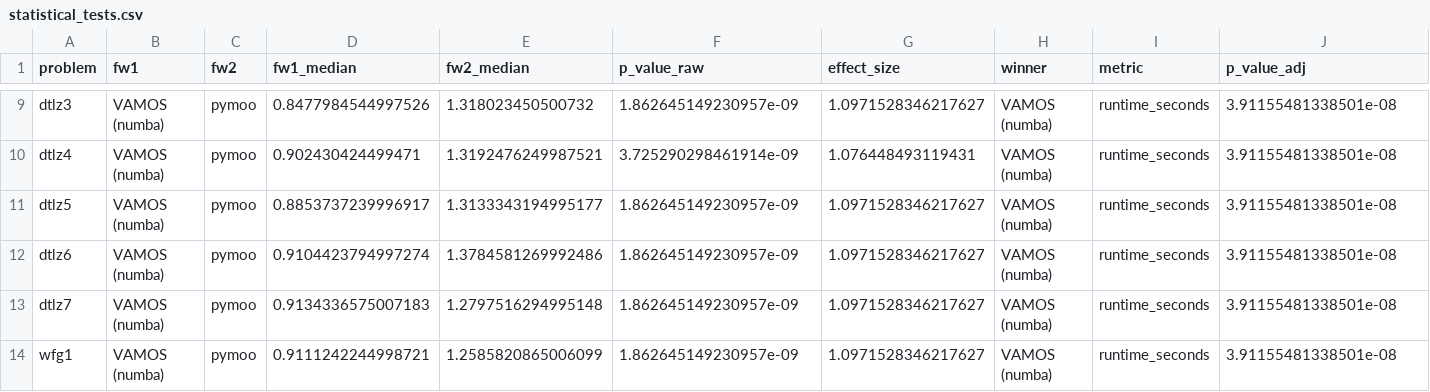
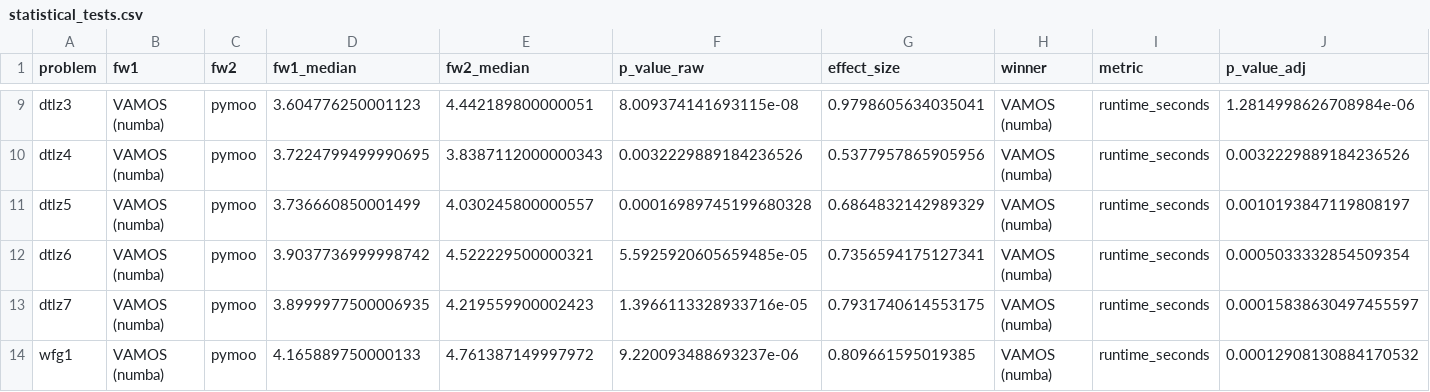
Before and after one commit to NicolasRodriguezUribe/VAMOS, a CSV file: experiments/statistical_tests.csv, drawn as a sheet; only a part is shown, gaps mark what is left out; the diff covers the shown part only; the diff names each change by its address in the sheet, - before the commit and + after, or states it on an @@ line.

```diff
--- a/experiments/statistical_tests.csv
+++ b/experiments/statistical_tests.csv
-D9 (fw1_median): 0.8477984544997526
+D9 (fw1_median): 3.604776250001123
-E9 (fw2_median): 1.318023450500732
+E9 (fw2_median): 4.442189800000051
-F9 (p_value_raw): 1.862645149230957e-09
+F9 (p_value_raw): 8.009374141693115e-08
-G9 (effect_size): 1.0971528346217627
+G9 (effect_size): 0.9798605634035041
-J9 (p_value_adj): 3.91155481338501e-08
+J9 (p_value_adj): 1.2814998626708984e-06
-D10 (fw1_median): 0.902430424499471
+D10 (fw1_median): 3.7224799499990695
-E10 (fw2_median): 1.3192476249987521
+E10 (fw2_median): 3.8387112000000343
-F10 (p_value_raw): 3.725290298461914e-09
+F10 (p_value_raw): 0.0032229889184236526
-G10 (effect_size): 1.076448493119431
+G10 (effect_size): 0.5377957865905956
-J10 (p_value_adj): 3.91155481338501e-08
+J10 (p_value_adj): 0.0032229889184236526
-D11 (fw1_median): 0.8853737239996917
+D11 (fw1_median): 3.736660850001499
-E11 (fw2_median): 1.3133343194995177
+E11 (fw2_median): 4.030245800000557
-F11 (p_value_raw): 1.862645149230957e-09
+F11 (p_value_raw): 0.00016989745199680328
-G11 (effect_size): 1.0971528346217627
+G11 (effect_size): 0.6864832142989329
-J11 (p_value_adj): 3.91155481338501e-08
+J11 (p_value_adj): 0.0010193847119808197
-D12 (fw1_median): 0.9104423794997274
+D12 (fw1_median): 3.9037736999998742
-E12 (fw2_median): 1.3784581269992486
+E12 (fw2_median): 4.522229500000321
-F12 (p_value_raw): 1.862645149230957e-09
+F12 (p_value_raw): 5.5925920605659485e-05
-G12 (effect_size): 1.0971528346217627
+G12 (effect_size): 0.7356594175127341
-J12 (p_value_adj): 3.91155481338501e-08
+J12 (p_value_adj): 0.0005033332854509354
-D13 (fw1_median): 0.9134336575007183
+D13 (fw1_median): 3.8999977500006935
-E13 (fw2_median): 1.2797516294995148
+E13 (fw2_median): 4.219559900002423
-F13 (p_value_raw): 1.862645149230957e-09
+F13 (p_value_raw): 1.3966113328933716e-05
-G13 (effect_size): 1.0971528346217627
+G13 (effect_size): 0.7931740614553175
-J13 (p_value_adj): 3.91155481338501e-08
+J13 (p_value_adj): 0.00015838630497455597
-D14 (fw1_median): 0.9111242244998721
+D14 (fw1_median): 4.165889750000133
-E14 (fw2_median): 1.2585820865006099
+E14 (fw2_median): 4.761387149997972
-F14 (p_value_raw): 1.862645149230957e-09
+F14 (p_value_raw): 9.220093488693237e-06
-G14 (effect_size): 1.0971528346217627
+G14 (effect_size): 0.809661595019385
-J14 (p_value_adj): 3.91155481338501e-08
+J14 (p_value_adj): 0.00012908130884170532
```
Also changed, not shown: 136 edited cells elsewhere in this file, 10 other files.
